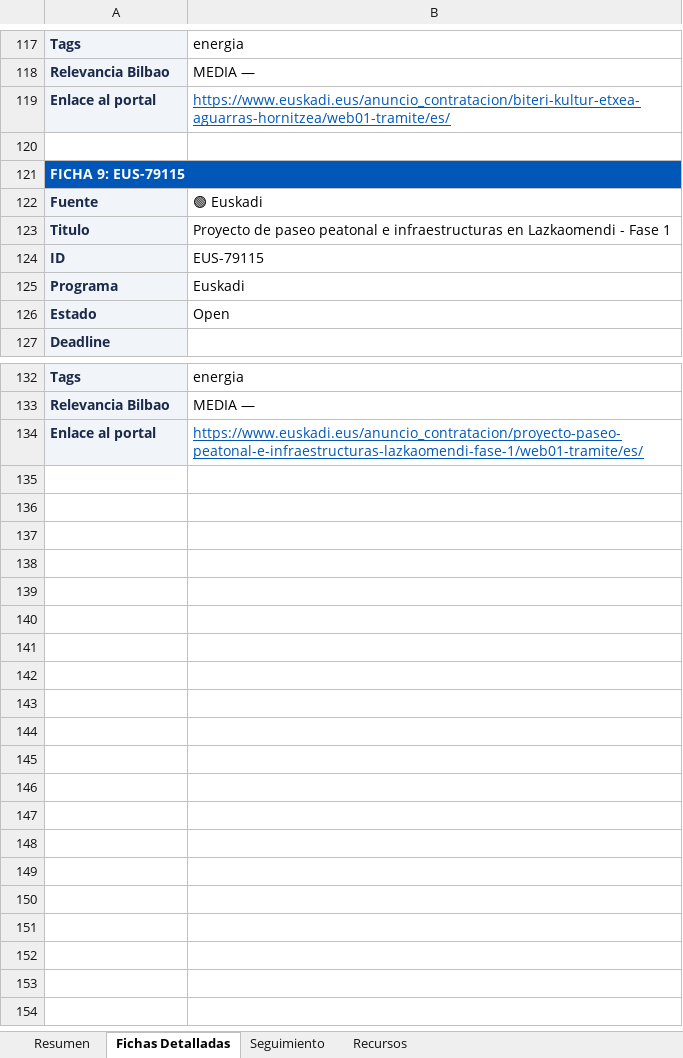
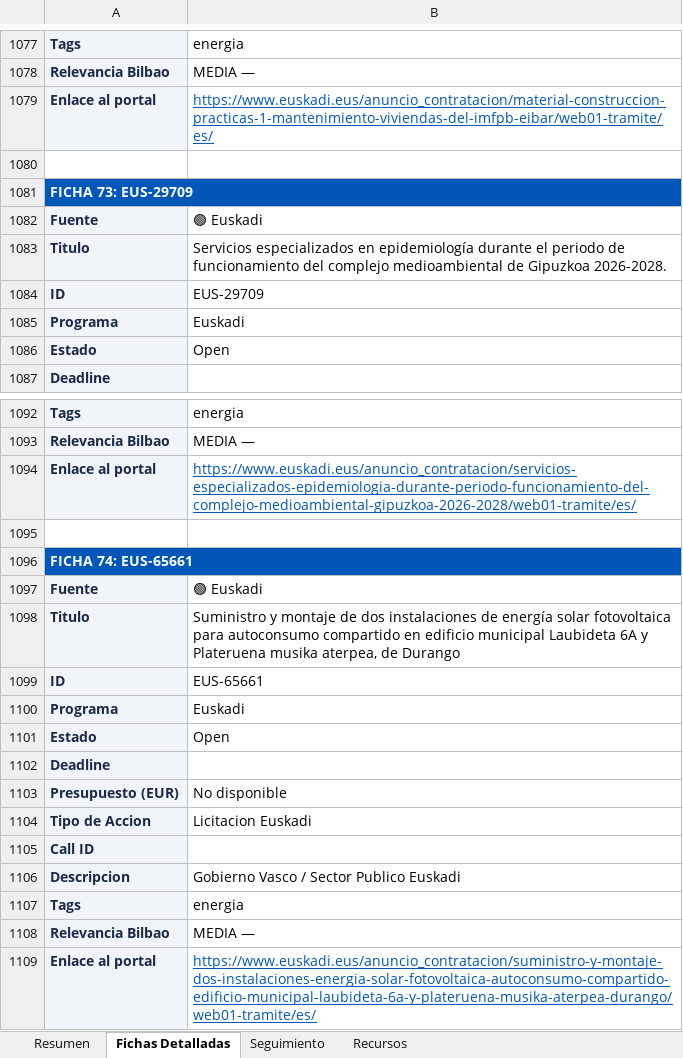
Before and after one commit to haguirre-lab/eu-funding-radar, an Excel workbook: docs/resultados_convocatorias.xlsx, sheet Fichas Detalladas, drawn as a sheet; only a part is shown, gaps mark what is left out; values as stored, in another font and other column widths than the file's, no borders; addresses are those after the commit; the diff covers the shown part only; the diff names each change by its address in the sheet, - before the commit and + after, or states it on an @@ line.

```diff
--- a/docs/resultados_convocatorias.xlsx (sheet Fichas Detalladas)
+++ b/docs/resultados_convocatorias.xlsx (sheet Fichas Detalladas)
-B1079: https://www.euskadi.eus/anuncio_contratacion/biteri-kultur-etxea-aguarras-hornitzea/web01-tramite/es/
+B1079: https://www.euskadi.eus/anuncio_contratacion/material-construccion-practicas-1-mantenimiento-viviendas-del-imfpb-eibar/web01-tramite/es/
-A1081: FICHA 9: EUS-79115
+A1081: FICHA 73: EUS-29709
-B1083: Proyecto de paseo peatonal e infraestructuras en Lazkaomendi - Fase 1
+B1083: Servicios especializados en epidemiología durante el periodo de funcionamiento del complejo medioambiental de Gipuzkoa 2026-2028.
-B1084: EUS-79115
+B1084: EUS-29709
+row 1094: Enlace al portal | https://www.euskadi.eus/anuncio_contratacion/servicios-especializados-epidemiologia-durante-periodo-funcionamiento-del-complejo-medioambiental-gipuzkoa-2026-2028/web01-tramite/es/
+row 1095: (empty)
+row 1096: FICHA 74: EUS-65661
+row 1097: Fuente | 🟢 Euskadi
+row 1098: Titulo | Suministro y montaje de dos instalaciones de energía solar fotovoltaica para autoconsumo compartido en edificio municipal Laubideta 6A y Plateruena musika aterpea, de Durango
+row 1099: ID | EUS-65661
+row 1100: Programa | Euskadi
+row 1101: Estado | Open
+row 1102: Deadline
+row 1103: Presupuesto (EUR) | No disponible
+row 1104: Tipo de Accion | Licitacion Euskadi
+row 1105: Call ID
+row 1106: Descripcion | Gobierno Vasco / Sector Publico Euskadi
+row 1107: Tags | energia
+row 1108: Relevancia Bilbao | MEDIA —
-B1109: https://www.euskadi.eus/anuncio_contratacion/proyecto-paseo-peatonal-e-infraestructuras-lazkaomendi-fase-1/web01-tramite/es/
+B1109: https://www.euskadi.eus/anuncio_contratacion/suministro-y-montaje-dos-instalaciones-energia-solar-fotovoltaica-autoconsumo-compartido-edificio-municipal-laubideta-6a-y-plateruena-musika-aterpea-durango/web01-tramite/es/
```
Also changed, not shown: 960 added rows and 17 edited cells elsewhere in this sheet, sheet Resumen, sheet Seguimiento, 3 other files.
